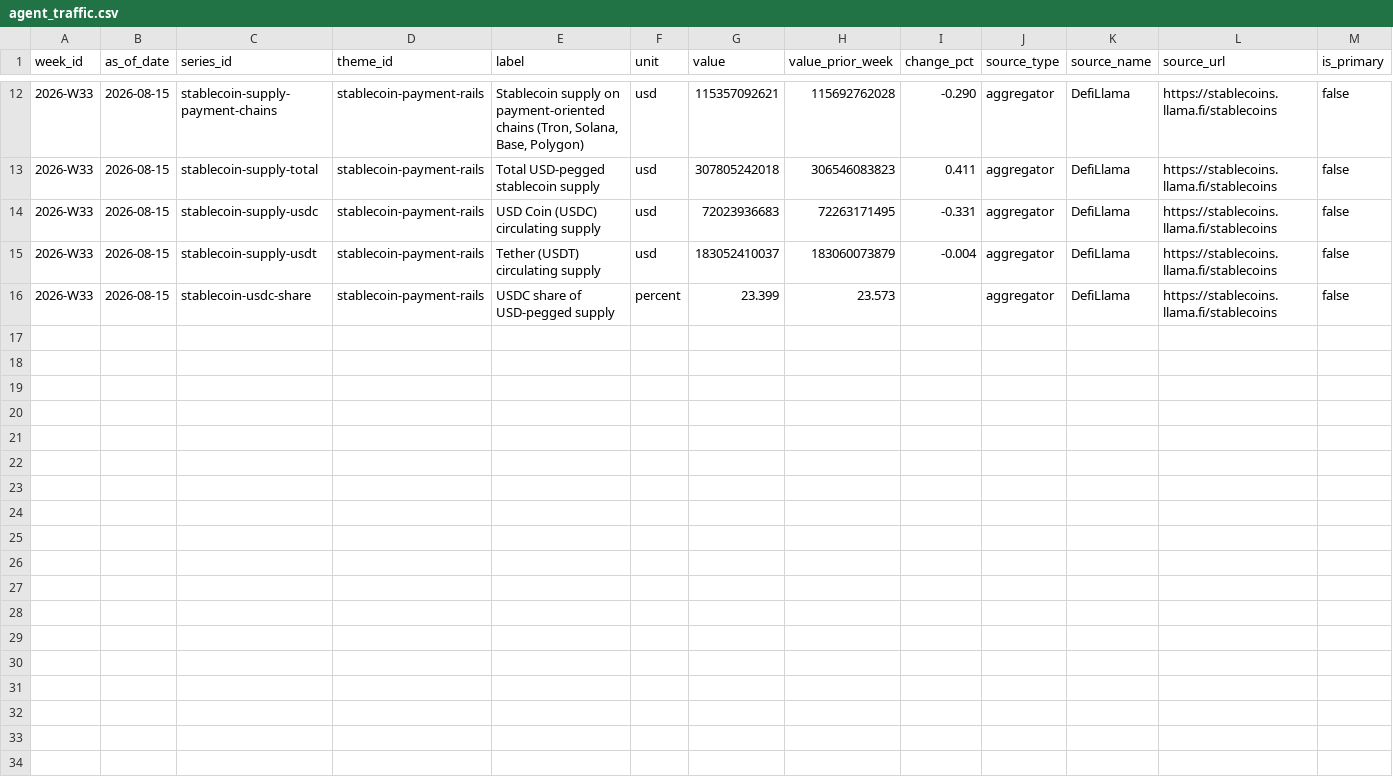
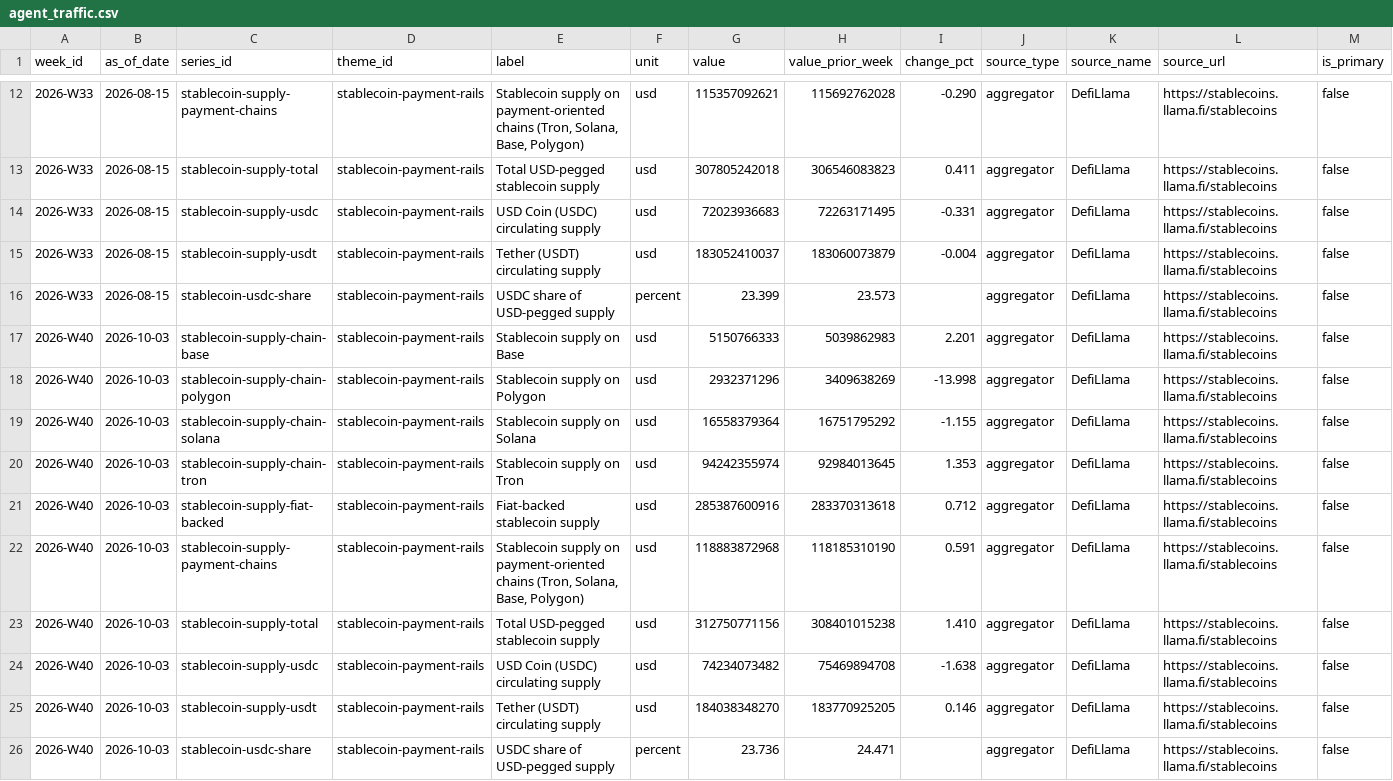
Before and after one commit to air-born-code/investo_master, a CSV file: data/agent_traffic.csv, drawn as a sheet; only a part is shown, gaps mark what is left out; rows hold the shown columns only; the diff names each change by its address in the sheet, - before the commit and + after, or states it on an @@ line.

```diff
--- a/data/agent_traffic.csv
+++ b/data/agent_traffic.csv
+row 17: 2026-W40 | 2026-10-03 | stablecoin-supply-chain-base | stablecoin-payment-rails | Stablecoin supply on Base | usd | 5150766333 | 5039862983 | 2.201 | aggregator | DefiLlama | https://stablecoins.llama.fi/stablecoins | false
+row 18: 2026-W40 | 2026-10-03 | stablecoin-supply-chain-polygon | stablecoin-payment-rails | Stablecoin supply on Polygon | usd | 2932371296 | 3409638269 | -13.998 | aggregator | DefiLlama | https://stablecoins.llama.fi/stablecoins | false
+row 19: 2026-W40 | 2026-10-03 | stablecoin-supply-chain-solana | stablecoin-payment-rails | Stablecoin supply on Solana | usd | 16558379364 | 16751795292 | -1.155 | aggregator | DefiLlama | https://stablecoins.llama.fi/stablecoins | false
+row 20: 2026-W40 | 2026-10-03 | stablecoin-supply-chain-tron | stablecoin-payment-rails | Stablecoin supply on Tron | usd | 94242355974 | 92984013645 | 1.353 | aggregator | DefiLlama | https://stablecoins.llama.fi/stablecoins | false
+row 21: 2026-W40 | 2026-10-03 | stablecoin-supply-fiat-backed | stablecoin-payment-rails | Fiat-backed stablecoin supply | usd | 285387600916 | 283370313618 | 0.712 | aggregator | DefiLlama | https://stablecoins.llama.fi/stablecoins | false
+row 22: 2026-W40 | 2026-10-03 | stablecoin-supply-payment-chains | stablecoin-payment-rails | Stablecoin supply on payment-oriented chains (Tron, Solana, Base, Polygon) | usd | 118883872968 | 118185310190 | 0.591 | aggregator | DefiLlama | https://stablecoins.llama.fi/stablecoins | false
+row 23: 2026-W40 | 2026-10-03 | stablecoin-supply-total | stablecoin-payment-rails | Total USD-pegged stablecoin supply | usd | 312750771156 | 308401015238 | 1.410 | aggregator | DefiLlama | https://stablecoins.llama.fi/stablecoins | false
+row 24: 2026-W40 | 2026-10-03 | stablecoin-supply-usdc | stablecoin-payment-rails | USD Coin (USDC) circulating supply | usd | 74234073482 | 75469894708 | -1.638 | aggregator | DefiLlama | https://stablecoins.llama.fi/stablecoins | false
+row 25: 2026-W40 | 2026-10-03 | stablecoin-supply-usdt | stablecoin-payment-rails | Tether (USDT) circulating supply | usd | 184038348270 | 183770925205 | 0.146 | aggregator | DefiLlama | https://stablecoins.llama.fi/stablecoins | false
+row 26: 2026-W40 | 2026-10-03 | stablecoin-usdc-share | stablecoin-payment-rails | USDC share of USD-pegged supply | percent | 23.736 | 24.471 |  | aggregator | DefiLlama | https://stablecoins.llama.fi/stablecoins | false
```
Also changed, not shown: data/ai_profit_pool.csv, data/committee_reviews.csv, 18 other files.
